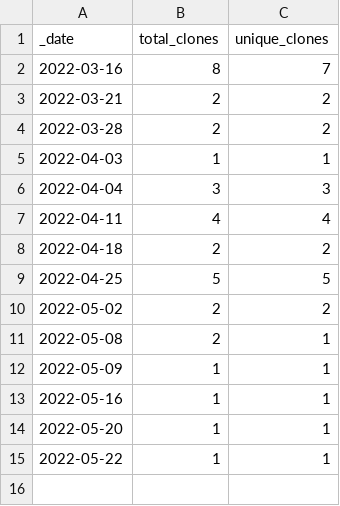
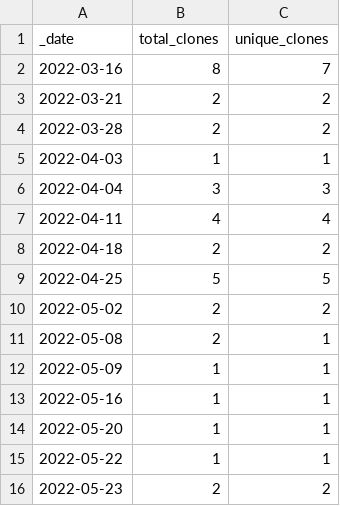
Before and after one commit to roberts-farm-of-ideas/5, a CSV file: traffic/clones.csv, drawn as a sheet.

Commit message:
GitHub traffic

```diff
--- a/traffic/clones.csv
+++ b/traffic/clones.csv
@@ -15 +15,2 @@ _date,total_clones,unique_clones
 2022-05-22,1,1
+2022-05-23,2,2
```
Also changed, not shown: 1 other file.
